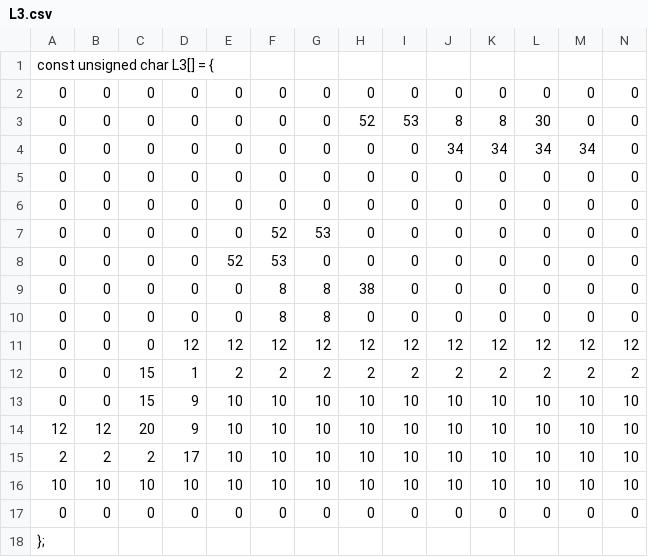
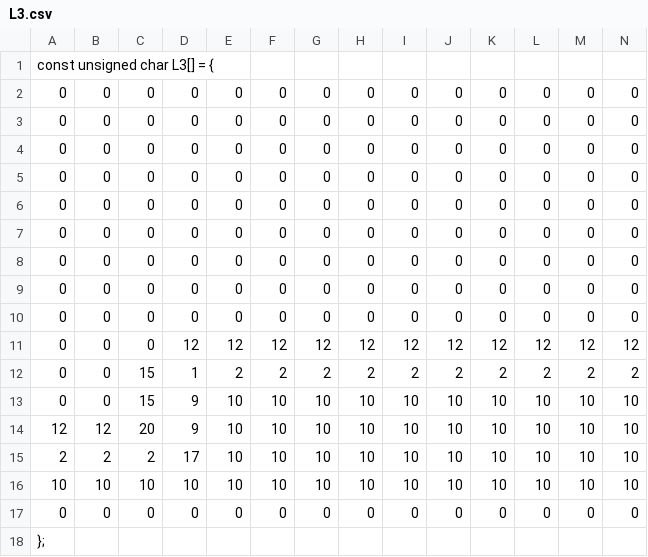
Before and after one commit to Thomas1746/PP, a CSV file: Levels/L3.csv, drawn as a sheet; only a part is shown; removed rows and columns are numbered as before the commit, all else as after; rows hold the shown columns only; the diff names each change by its address in the sheet, - before the commit and + after, or states it on an @@ line.

```diff
--- a/Levels/L3.csv
+++ b/Levels/L3.csv
-row 3: 0 | 0 | 0 | 0 | 0 | 0 | 0 | 52 | 53 | 8 | 8 | 30 | 0 | 0
-row 4: 0 | 0 | 0 | 0 | 0 | 0 | 0 | 0 | 0 | 34 | 34 | 34 | 34 | 0
-F5: 52
+F5: 0
-G5: 53
+G5: 0
-E6: 52
+E6: 0
-F6: 53
+F6: 0
-F7:F8: 8
+F7:F8: 0
-G7:G8: 8
+G7:G8: 0
-H7: 38
+H7: 0
+row 9: 0 | 0 | 0 | 0 | 0 | 0 | 0 | 0 | 0 | 0 | 0 | 0 | 0 | 0
+row 10: 0 | 0 | 0 | 0 | 0 | 0 | 0 | 0 | 0 | 0 | 0 | 0 | 0 | 0
```
Also changed, not shown: Levels/L4.csv, 2 other files.
